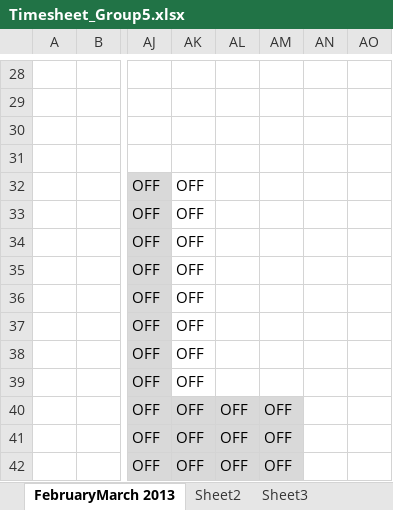
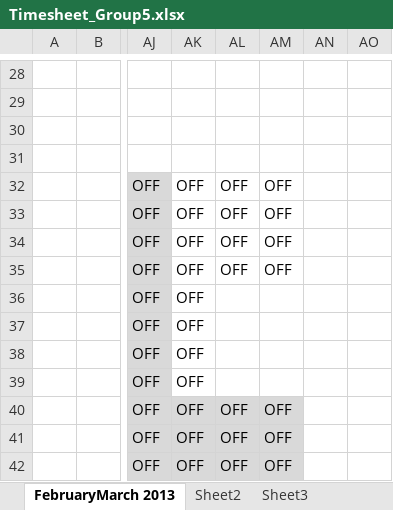
Before and after one commit to shashikant-kumar/ooad-project-ebay, an Excel workbook: Ebay2013/WebContent/TimeSheet/Timesheet_Group5.xlsx, sheet FebruaryMarch 2013, drawn as a sheet; only a part is shown, gaps mark what is left out; values as stored, in another font and other column widths than the file's, no borders; the diff names each change by its address in the sheet, - before the commit and + after, or states it on an @@ line.

Commit message:
sravani

```diff
--- a/Ebay2013/WebContent/TimeSheet/Timesheet_Group5.xlsx (sheet FebruaryMarch 2013)
+++ b/Ebay2013/WebContent/TimeSheet/Timesheet_Group5.xlsx (sheet FebruaryMarch 2013)
-AL32:AL35: (empty)
+AL32:AL35: OFF
-AM32:AM35: (empty)
+AM32:AM35: OFF
```
